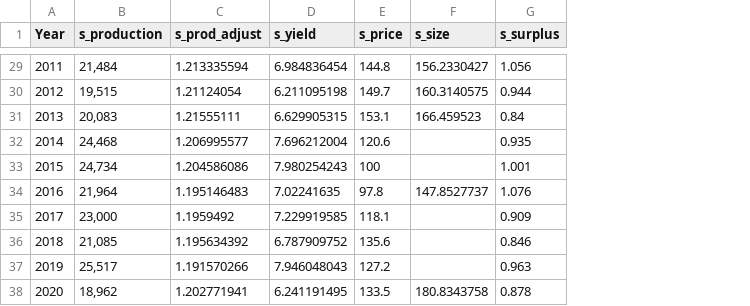
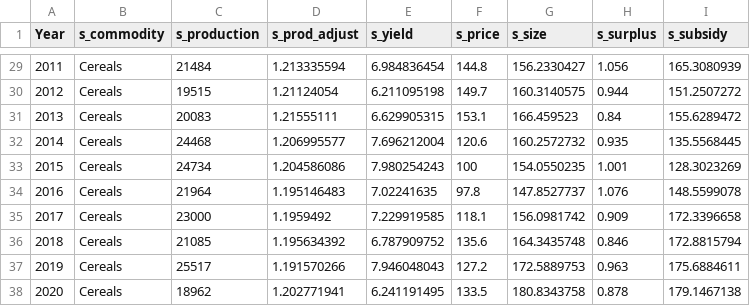
Before and after one commit to OliPerkins1987/LULCSD, a CSV file: mod/data/s_cereals.csv, drawn as a sheet; only a part is shown, gaps mark what is left out; addresses are those after the commit; the diff covers the shown part only; the diff names each change by its address in the sheet, - before the commit and + after, or states it on an @@ line.

```diff
--- a/mod/data/s_cereals.csv
+++ b/mod/data/s_cereals.csv
+column B (s_commodity), rows 29-38: all Cereals
+column I (s_subsidy), rows 29-38: 165.3080939 | 151.2507272 | 155.6289472 | 135.5568445 | 128.3023269 | 148.5599078 | 172.3396658 | 172.8815794 | 175.6884611 | 179.1467138
-C29 (s_production): 21,484
+C29 (s_production): 21484
-C30 (s_production): 19,515
+C30 (s_production): 19515
-C31 (s_production): 20,083
+C31 (s_production): 20083
-C32 (s_production): 24,468
+C32 (s_production): 24468
-G32 (s_size): (empty)
+G32 (s_size): 160.2572732
-C33 (s_production): 24,734
+C33 (s_production): 24734
-G33 (s_size): (empty)
+G33 (s_size): 154.0550235
-C34 (s_production): 21,964
+C34 (s_production): 21964
-C35 (s_production): 23,000
+C35 (s_production): 23000
-G35 (s_size): (empty)
+G35 (s_size): 156.0981742
-C36 (s_production): 21,085
+C36 (s_production): 21085
-G36 (s_size): (empty)
+G36 (s_size): 164.3435748
-C37 (s_production): 25,517
+C37 (s_production): 25517
-G37 (s_size): (empty)
+G37 (s_size): 172.5889753
-C38 (s_production): 18,962
+C38 (s_production): 18962
```
Also changed, not shown: 57 edited cells elsewhere in this file, mod/Initial_parameters.csv, mod/Stocks.csv, 29 other files.
